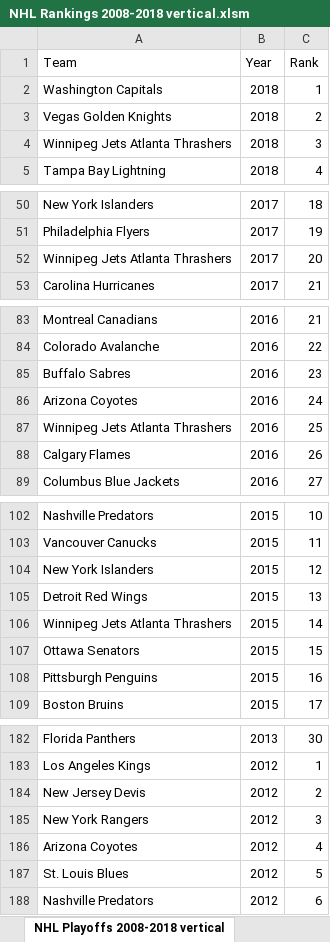
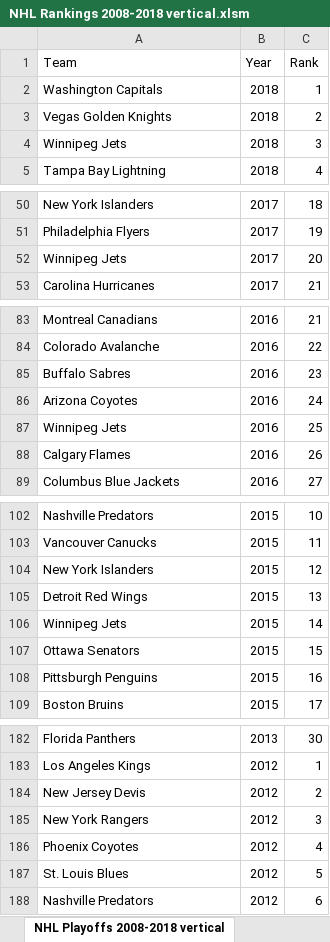
Before and after one commit to cmanley10/Predicting-NHL-Team-Success, an Excel workbook: Data/NHL Rankings 2008-2018 vertical.xlsm, sheet NHL Playoffs 2008-2018 vertical, drawn as a sheet; only a part is shown, gaps mark what is left out; values as stored, in another font and other column widths than the file's, no borders; the diff covers the shown part only; the diff names each change by its address in the sheet, - before the commit and + after, or states it on an @@ line.

```diff
--- a/Data/NHL Rankings 2008-2018 vertical.xlsm (sheet NHL Playoffs 2008-2018 vertical)
+++ b/Data/NHL Rankings 2008-2018 vertical.xlsm (sheet NHL Playoffs 2008-2018 vertical)
-A4 (Team): Winnipeg Jets Atlanta Thrashers
+A4 (Team): Winnipeg Jets
-A52 (Team): Winnipeg Jets Atlanta Thrashers
+A52 (Team): Winnipeg Jets
-A87 (Team): Winnipeg Jets Atlanta Thrashers
+A87 (Team): Winnipeg Jets
-A106 (Team): Winnipeg Jets Atlanta Thrashers
+A106 (Team): Winnipeg Jets
-A186 (Team): Arizona Coyotes
+A186 (Team): Phoenix Coyotes
```
Also changed, not shown: 13 edited cells elsewhere in this sheet, 21 other files.
